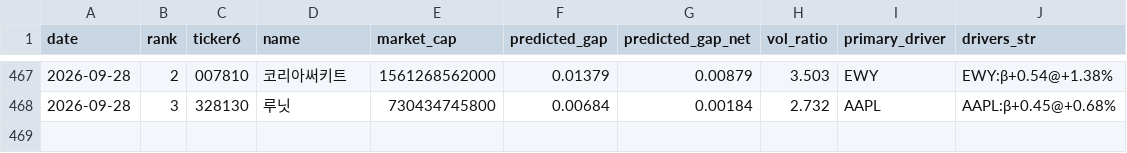
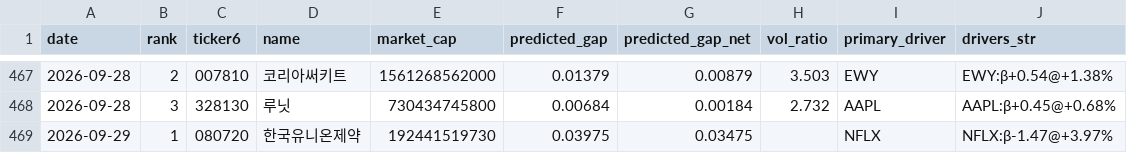
Before and after one commit to melingo-o/danta-screener, a CSV file: data/journal/picks.csv, drawn as a sheet; only a part is shown, gaps mark what is left out.

```diff
--- a/data/journal/picks.csv
+++ b/data/journal/picks.csv
@@ -468 +468,2 @@
 2026-09-28,3,328130,루닛,730434745800,0.00684,0.00184,2.732,AAPL,AAPL:β+0.45@+0.68%
+2026-09-29,1,080720,한국유니온제약,192441519730,0.03975,0.03475,,NFLX,NFLX:β-1.47@+3.97%
```
Also changed, not shown: data/daily_indicators.csv, data/picking_universe.csv, 1 other file.
